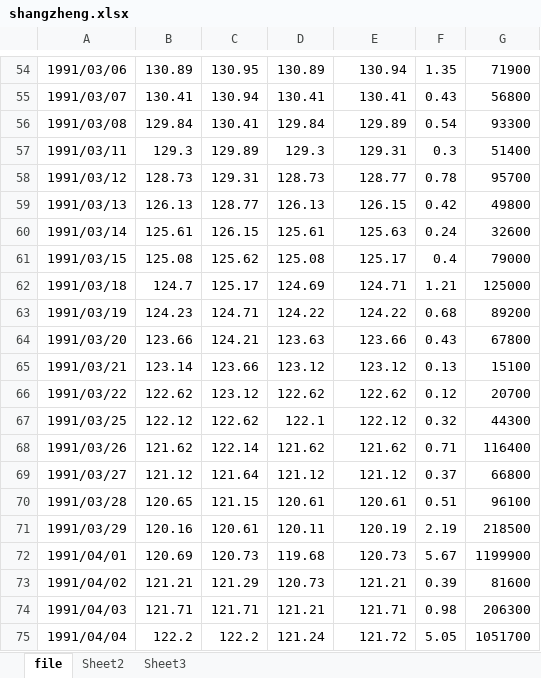
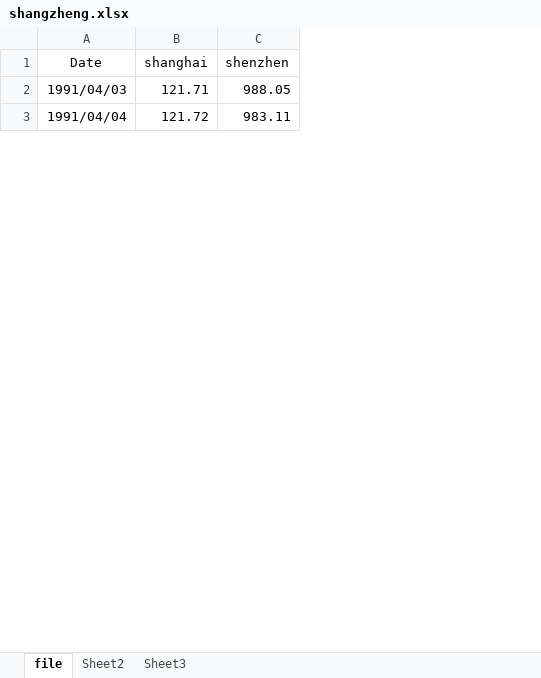
Before and after one commit to darwinsys/Chinese_Asset_Allocation, an Excel workbook: shangzheng.xlsx, sheet file, drawn as a sheet; only a part is shown, gaps mark what is left out; values as stored, in another font and other column widths than the file's, no borders; removed rows and columns are numbered as before the commit, all else as after; the diff covers the shown part only; the diff names each change by its address in the sheet, - before the commit and + after, or states it on an @@ line.

```diff
--- a/shangzheng.xlsx (sheet file)
+++ b/shangzheng.xlsx (sheet file)
-column B, rows 74-75: 121.71 | 122.2
-column C, rows 74-75: 121.71 | 122.2
-column D, rows 74-75: 121.21 | 121.24
-column F, rows 74-75: 0.98 | 5.05
-column G, rows 74-75: 206300 | 1051700
+column C, rows 2-3: 988.05 | 983.11
-row 54: 1991/03/06 | 130.89 | 130.95 | 130.89 | 130.94 | 1.35 | 71900
-row 55: 1991/03/07 | 130.41 | 130.94 | 130.41 | 130.41 | 0.43 | 56800
-row 56: 1991/03/08 | 129.84 | 130.41 | 129.84 | 129.89 | 0.54 | 93300
-row 57: 1991/03/11 | 129.3 | 129.89 | 129.3 | 129.31 | 0.3 | 51400
-row 58: 1991/03/12 | 128.73 | 129.31 | 128.73 | 128.77 | 0.78 | 95700
-row 59: 1991/03/13 | 126.13 | 128.77 | 126.13 | 126.15 | 0.42 | 49800
-row 60: 1991/03/14 | 125.61 | 126.15 | 125.61 | 125.63 | 0.24 | 32600
-row 61: 1991/03/15 | 125.08 | 125.62 | 125.08 | 125.17 | 0.4 | 79000
-row 62: 1991/03/18 | 124.7 | 125.17 | 124.69 | 124.71 | 1.21 | 125000
-row 63: 1991/03/19 | 124.23 | 124.71 | 124.22 | 124.22 | 0.68 | 89200
-row 64: 1991/03/20 | 123.66 | 124.21 | 123.63 | 123.66 | 0.43 | 67800
-row 65: 1991/03/21 | 123.14 | 123.66 | 123.12 | 123.12 | 0.13 | 15100
-row 66: 1991/03/22 | 122.62 | 123.12 | 122.62 | 122.62 | 0.12 | 20700
-row 67: 1991/03/25 | 122.12 | 122.62 | 122.1 | 122.12 | 0.32 | 44300
-row 68: 1991/03/26 | 121.62 | 122.14 | 121.62 | 121.62 | 0.71 | 116400
-row 69: 1991/03/27 | 121.12 | 121.64 | 121.12 | 121.12 | 0.37 | 66800
-row 70: 1991/03/28 | 120.65 | 121.15 | 120.61 | 120.61 | 0.51 | 96100
-row 71: 1991/03/29 | 120.16 | 120.61 | 120.11 | 120.19 | 2.19 | 218500
-row 72: 1991/04/01 | 120.69 | 120.73 | 119.68 | 120.73 | 5.67 | 1199900
-row 73: 1991/04/02 | 121.21 | 121.29 | 120.73 | 121.21 | 0.39 | 81600
+row 1: Date | shanghai | shenzhen
```
Also changed, not shown: 53 removed rows elsewhere in this sheet, 3 other files.
